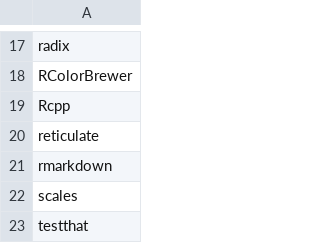
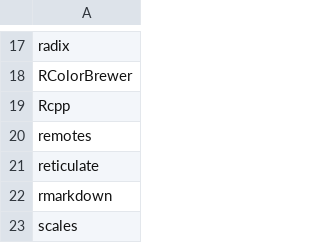
Before and after one commit to dazhwu/mro-docker, a CSV file: 3.5.1/rpkgs.csv, drawn as a sheet; only a part is shown, gaps mark what is left out; the shorter side is filled out with more unchanged rows; the diff names each change by its address in the sheet, - before the commit and + after, or states it on an @@ line.

Commit message:
Added the 'remotes' package to those installed.

```diff
--- a/3.5.1/rpkgs.csv
+++ b/3.5.1/rpkgs.csv
+row 20: remotes
```
